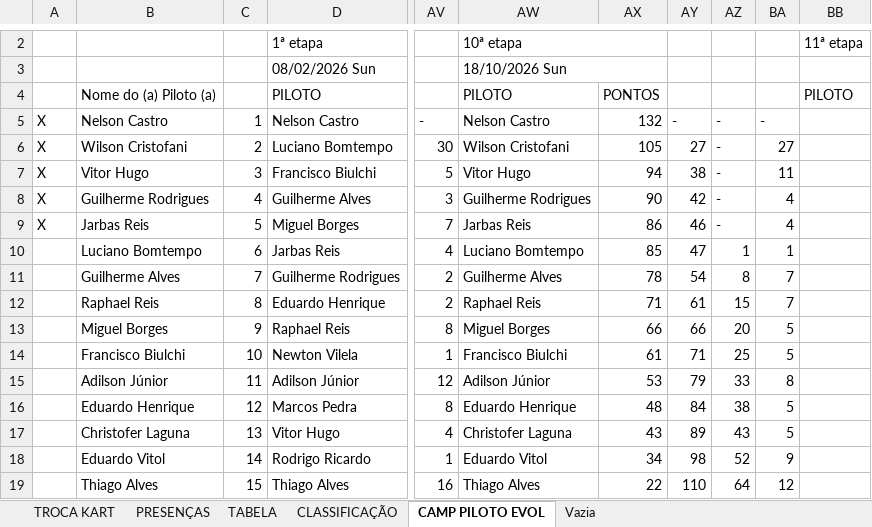
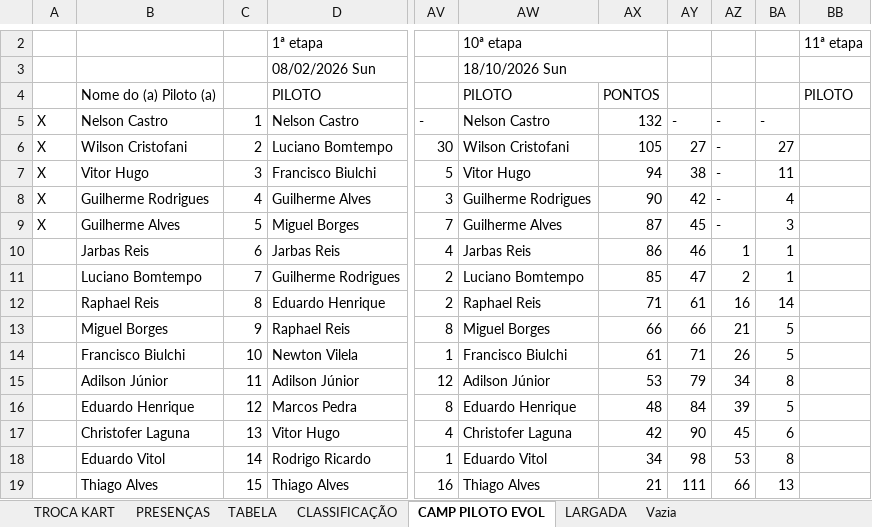
Before and after one commit to defariaaparecido/campeonatos-kart, an Excel workbook: super-domingo-pro.xlsm, sheet CAMP PILOTO EVOL, drawn as a sheet; only a part is shown, gaps mark what is left out; values as stored, in another font and other column widths than the file's, no cell formats; charts and pictures not drawn; the diff covers the shown part only; the diff names each change by its address in the sheet, - before the commit and + after, or states it on an @@ line.

```diff
--- a/super-domingo-pro.xlsm (sheet CAMP PILOTO EVOL)
+++ b/super-domingo-pro.xlsm (sheet CAMP PILOTO EVOL)
+sheet tab: LARGADA
-B9: Jarbas Reis
+B9: Guilherme Alves
-AW9: Jarbas Reis
+AW9: Guilherme Alves
-AX9: 86
+AX9: 87
-AY9: 46
+AY9: 45
-BA9: 4
+BA9: 3
-B10: Luciano Bomtempo
+B10: Jarbas Reis
-AW10: Luciano Bomtempo
+AW10: Jarbas Reis
-AX10: 85
+AX10: 86
-AY10: 47
+AY10: 46
-B11: Guilherme Alves
+B11: Luciano Bomtempo
-AW11: Guilherme Alves
+AW11: Luciano Bomtempo
-AX11: 78
+AX11: 85
-AY11: 54
+AY11: 47
-AZ11: 8
+AZ11: 2
-BA11: 7
+BA11: 1
-AZ12: 15
+AZ12: 16
-BA12: 7
+BA12: 14
-AZ13: 20
+AZ13: 21
-AZ14: 25
+AZ14: 26
-AZ15: 33
+AZ15: 34
-AZ16: 38
+AZ16: 39
-AX17: 43
+AX17: 42
-AY17: 89
+AY17: 90
-AZ17: 43
+AZ17: 45
-BA17: 5
+BA17: 6
-AZ18: 52
+AZ18: 53
-BA18: 9
+BA18: 8
-AX19: 22
+AX19: 21
-AY19: 110
+AY19: 111
-AZ19: 64
+AZ19: 66
-BA19: 12
+BA19: 13
```
Also changed, not shown: 32 edited cells elsewhere in this sheet, sheet CLASSIFICAÇÃO, sheet TABELA, sheet PRESENÇAS, cell formats, charts or pictures.
